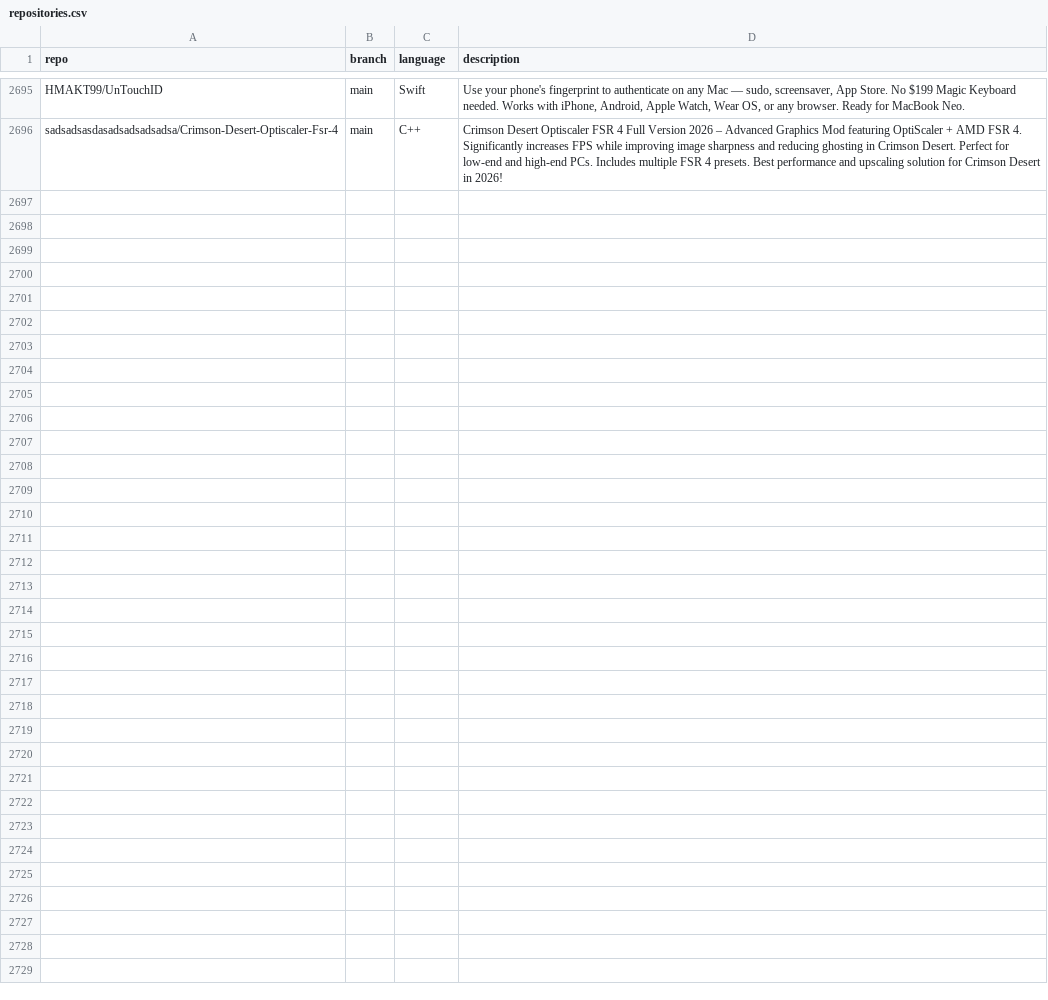
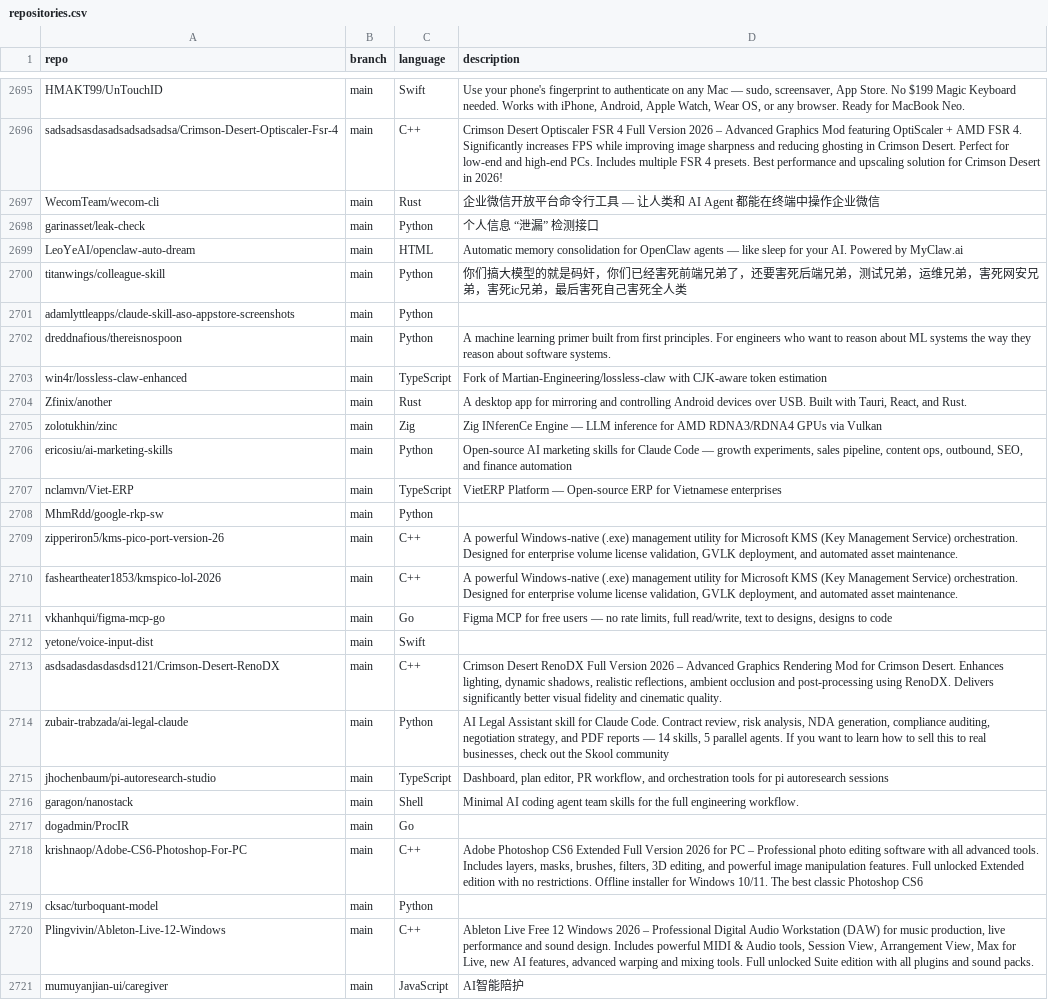
Before and after one commit to mgks/GitHubTree, a CSV file: _data/repositories.csv, drawn as a sheet; only a part is shown, gaps mark what is left out.

Commit message:
chore: added 25 new repos

```diff
--- a/_data/repositories.csv
+++ b/_data/repositories.csv
@@ -2696 +2696,26 @@ HMAKT99/UnTouchID,main,Swift,"Use your phone's fingerprint to authenticate on an
 sadsadsasdasadsadsadsadsa/Crimson-Desert-Optiscaler-Fsr-4,main,C++,"Crimson Desert Optiscaler FSR 4 Full Version 2026 – Advanced Graphics Mod featuring OptiScaler + AMD FSR 4. Significantly increases FPS while improving image sharpness and reducing ghosting in Crimson Desert. Perfect for low-end and high-end PCs. Includes multiple FSR 4 presets. Best performance and upscaling solution for Crimson Desert in 2026!"
+WecomTeam/wecom-cli,main,Rust,"企业微信开放平台命令行工具 — 让人类和 AI Agent 都能在终端中操作企业微信"
+garinasset/leak-check,main,Python,"个人信息 “泄漏” 检测接口"
+LeoYeAI/openclaw-auto-dream,main,HTML,"Automatic memory consolidation for OpenClaw agents — like sleep for your AI. Powered by MyClaw.ai"
+titanwings/colleague-skill,main,Python,"你们搞大模型的就是码奸，你们已经害死前端兄弟了，还要害死后端兄弟，测试兄弟，运维兄弟，害死网安兄弟，害死ic兄弟，最后害死自己害死全人类"
+adamlyttleapps/claude-skill-aso-appstore-screenshots,main,Python,""
+dreddnafious/thereisnospoon,main,Python,"A machine learning primer built from first principles. For engineers who want to reason about ML systems the way they reason about software systems."
+win4r/lossless-claw-enhanced,main,TypeScript,"Fork of Martian-Engineering/lossless-claw with CJK-aware token estimation"
+Zfinix/another,main,Rust,"A desktop app for mirroring and controlling Android devices over USB. Built with Tauri, React, and Rust."
+zolotukhin/zinc,main,Zig,"Zig INferenCe Engine — LLM inference for AMD RDNA3/RDNA4 GPUs via Vulkan"
+ericosiu/ai-marketing-skills,main,Python,"Open-source AI marketing skills for Claude Code — growth experiments, sales pipeline, content ops, outbound, SEO, and finance automation"
+nclamvn/Viet-ERP,main,TypeScript,"VietERP Platform — Open-source ERP for Vietnamese enterprises"
+MhmRdd/google-rkp-sw,main,Python,""
+zipperiron5/kms-pico-port-version-26,main,C++,"A powerful Windows-native (.exe) management utility for Microsoft KMS (Key Management Service) orchestration. Designed for enterprise volume license validation, GVLK deployment, and automated asset maintenance."
+fasheartheater1853/kmspico-lol-2026,main,C++,"A powerful Windows-native (.exe) management utility for Microsoft KMS (Key Management Service) orchestration. Designed for enterprise volume license validation, GVLK deployment, and automated asset maintenance."
+vkhanhqui/figma-mcp-go,main,Go,"Figma MCP for free users — no rate limits, full read/write, text to designs, designs to code"
+yetone/voice-input-dist,main,Swift,""
+asdsadasdasdasdsd121/Crimson-Desert-RenoDX,main,C++,"Crimson Desert RenoDX Full Version 2026 – Advanced Graphics Rendering Mod for Crimson Desert. Enhances lighting, dynamic shadows, realistic reflections, ambient occlusion and post-processing using RenoDX. Delivers significantly better visual fidelity and cinematic quality."
+zubair-trabzada/ai-legal-claude,main,Python,"AI Legal Assistant skill for Claude Code. Contract review, risk analysis, NDA generation, compliance auditing, negotiation strategy, and PDF reports — 14 skills, 5 parallel agents. If you want to learn how to sell this to real businesses, check out the Skool community"
+jhochenbaum/pi-autoresearch-studio,main,TypeScript,"Dashboard, plan editor, PR workflow, and orchestration tools for pi autoresearch sessions"
+garagon/nanostack,main,Shell,"Minimal AI coding agent team skills for the full engineering workflow. "
+dogadmin/ProcIR,main,Go,""
+krishnaop/Adobe-CS6-Photoshop-For-PC,main,C++,"Adobe Photoshop CS6 Extended Full Version 2026 for PC – Professional photo editing software with all advanced tools. Includes layers, masks, brushes, filters, 3D editing, and powerful image manipulation features. Full unlocked Extended edition with no restrictions. Offline installer for Windows 10/11. The best classic Photoshop CS6"
+cksac/turboquant-model,main,Python,""
+Plingvivin/Ableton-Live-12-Windows,main,C++,"Ableton Live Free 12 Windows 2026 – Professional Digital Audio Workstation (DAW) for music production, live performance and sound design. Includes powerful MIDI & Audio tools, Session View, Arrangement View, Max for Live, new AI features, advanced warping and mixing tools. Full unlocked Suite edition with all plugins and sound packs. "
+mumuyanjian-ui/caregiver,main,JavaScript,"AI智能陪护"
```
